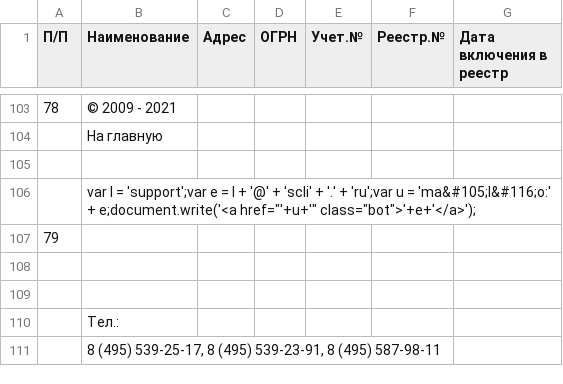
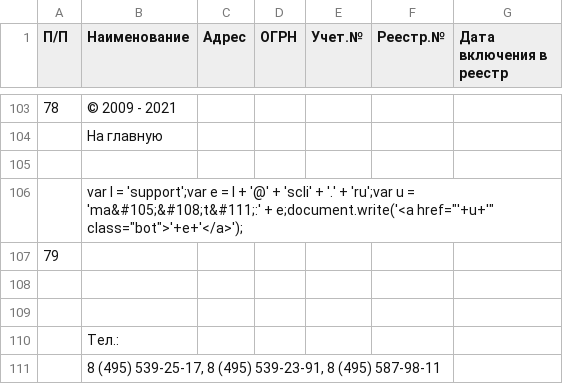
Before and after one commit to IvanProtchenko/inagent_nko, a CSV file: inagent_nko.csv, drawn as a sheet; only a part is shown, gaps mark what is left out; the diff names each change by its address in the sheet, - before the commit and + after, or states it on an @@ line.

Commit message:
auto commit

```diff
--- a/inagent_nko.csv
+++ b/inagent_nko.csv
-B106 (Наименование): …u = 'ma&#105;l&#116;o:' + e;document.write('<a…
+B106 (Наименование): …u = 'ma&#105;&#108;t&#111;:' + e;document.write('<a…
```
